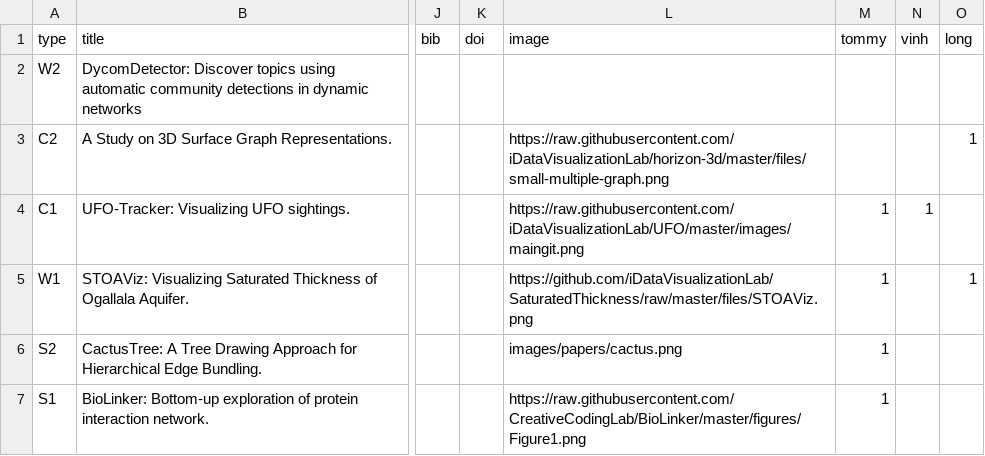
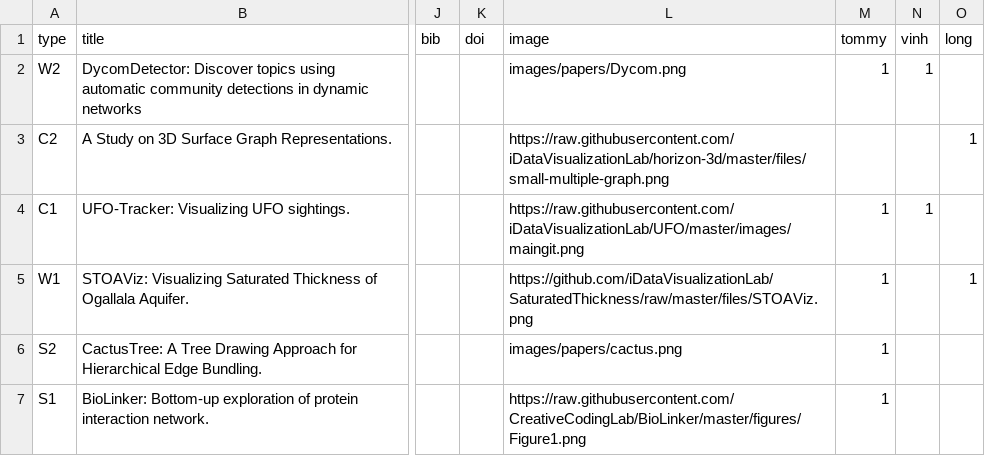
Before and after one commit to iDVLTTU/LabWebsite, a CSV file: xml/publications.csv, drawn as a sheet; only a part is shown, gaps mark what is left out; the diff names each change by its address in the sheet, - before the commit and + after, or states it on an @@ line.

```diff
--- a/xml/publications.csv
+++ b/xml/publications.csv
-L2 (image): (empty)
+L2 (image): images/papers/Dycom.png
-M2 (tommy): (empty)
+M2 (tommy): 1
-N2 (vinh): (empty)
+N2 (vinh): 1
```
Also changed, not shown: 4 other files.
